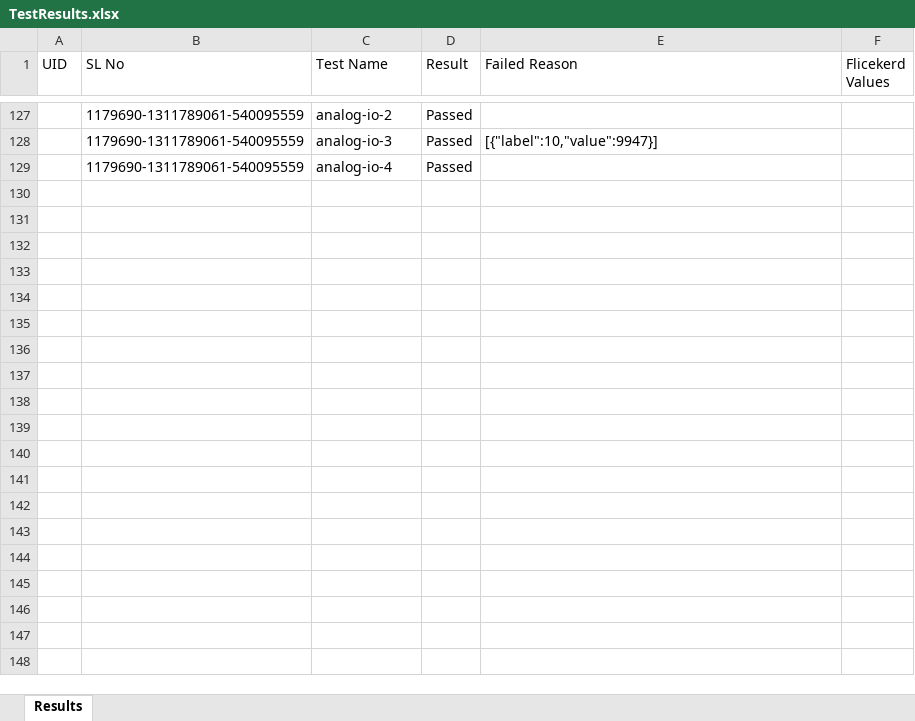
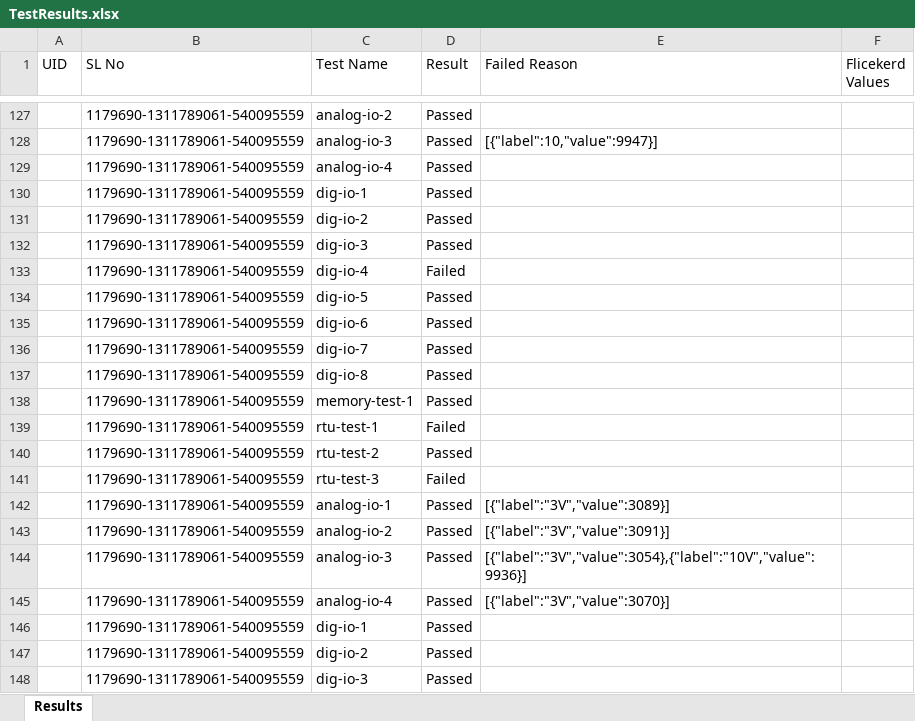
Before and after one commit to mahmud081/ethernetio-board-test-app, an Excel workbook: TestResults.xlsx, sheet Results, drawn as a sheet; only a part is shown, gaps mark what is left out; values as stored, in another font and other column widths than the file's, no borders; the diff covers the shown part only; the diff names each change by its address in the sheet, - before the commit and + after, or states it on an @@ line.

```diff
--- a/TestResults.xlsx (sheet Results)
+++ b/TestResults.xlsx (sheet Results)
+row 130:  | 1179690-1311789061-540095559 | dig-io-1 | Passed
+row 131:  | 1179690-1311789061-540095559 | dig-io-2 | Passed
+row 132:  | 1179690-1311789061-540095559 | dig-io-3 | Passed
+row 133:  | 1179690-1311789061-540095559 | dig-io-4 | Failed
+row 134:  | 1179690-1311789061-540095559 | dig-io-5 | Passed
+row 135:  | 1179690-1311789061-540095559 | dig-io-6 | Passed
+row 136:  | 1179690-1311789061-540095559 | dig-io-7 | Passed
+row 137:  | 1179690-1311789061-540095559 | dig-io-8 | Passed
+row 138:  | 1179690-1311789061-540095559 | memory-test-1 | Passed
+row 139:  | 1179690-1311789061-540095559 | rtu-test-1 | Failed
+row 140:  | 1179690-1311789061-540095559 | rtu-test-2 | Passed
+row 141:  | 1179690-1311789061-540095559 | rtu-test-3 | Failed
+row 142:  | 1179690-1311789061-540095559 | analog-io-1 | Passed | [{"label":"3V","value":3089}]
+row 143:  | 1179690-1311789061-540095559 | analog-io-2 | Passed | [{"label":"3V","value":3091}]
+row 144:  | 1179690-1311789061-540095559 | analog-io-3 | Passed | [{"label":"3V","value":3054},{"label":"10V","value":9936}]
+row 145:  | 1179690-1311789061-540095559 | analog-io-4 | Passed | [{"label":"3V","value":3070}]
+row 146:  | 1179690-1311789061-540095559 | dig-io-1 | Passed
+row 147:  | 1179690-1311789061-540095559 | dig-io-2 | Passed
+row 148:  | 1179690-1311789061-540095559 | dig-io-3 | Passed
```
Also changed, not shown: 92 added rows elsewhere in this sheet, 13 other files.
